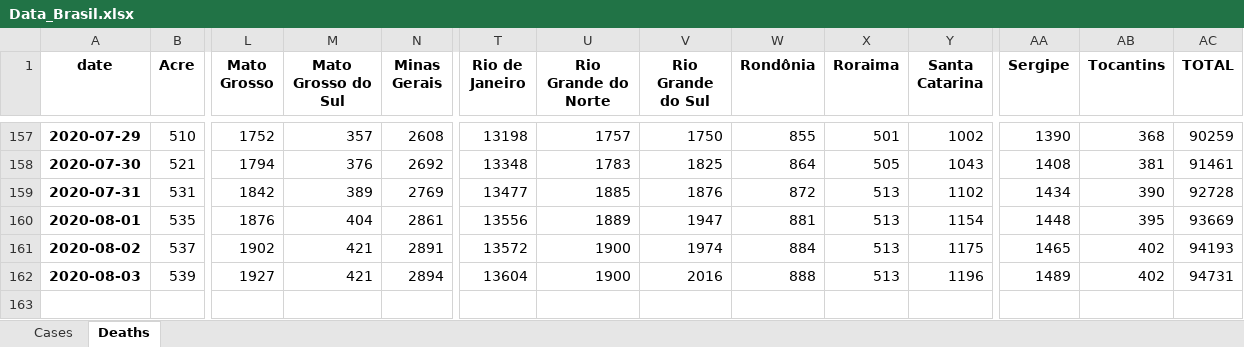
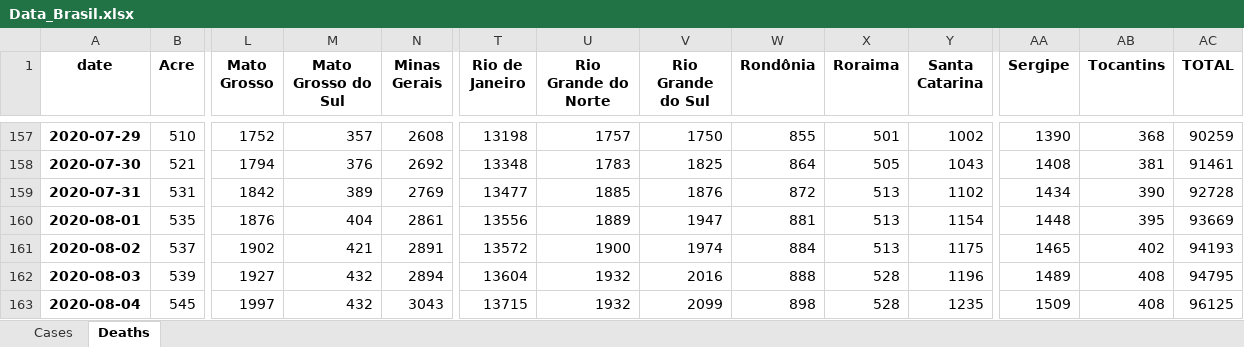
Before and after one commit to allissondantas/BIOCOMSC-COVID19-MAT2PY, an Excel workbook: data/Data_Brasil.xlsx, sheet Deaths, drawn as a sheet; only a part is shown, gaps mark what is left out; values as stored, in another font and other column widths than the file's, no borders; rows hold the shown columns only; the diff names each change by its address in the sheet, - before the commit and + after, or states it on an @@ line.

```diff
--- a/data/Data_Brasil.xlsx (sheet Deaths)
+++ b/data/Data_Brasil.xlsx (sheet Deaths)
-M162 (Mato Grosso do Sul): 421
+M162 (Mato Grosso do Sul): 432
-U162 (Rio Grande do Norte): 1900
+U162 (Rio Grande do Norte): 1932
-X162 (Roraima): 513
+X162 (Roraima): 528
-AB162 (Tocantins): 402
+AB162 (Tocantins): 408
-AC162 (TOTAL): 94731
+AC162 (TOTAL): 94795
+row 163: 2020-08-04 | 545 | 1997 | 432 | 3043 | 13715 | 1932 | 2099 | 898 | 528 | 1235 | 1509 | 408 | 96125
```
Also changed, not shown: sheet Cases, data/cases-recife.xlsx, 56 other files.
